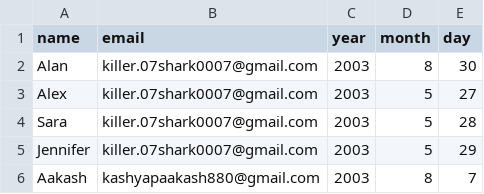
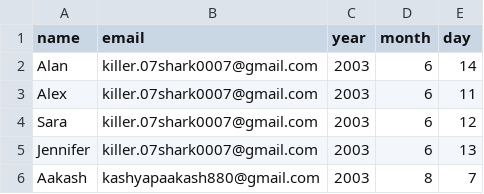
Before and after one commit to kashyapaakash880-web/scheduled-, a CSV file: birthdays.csv, drawn as a sheet.

Commit message:
Change birthday dates for multiple users
Updated birthday dates for existing entries.

```diff
--- a/birthdays.csv
+++ b/birthdays.csv
@@ -1,6 +1,6 @@
 name,email,year,month,day
-Alan,killer.07shark0007@gmail.com,2003,8,30
-Alex,killer.07shark0007@gmail.com,2003,5,27
-Sara,killer.07shark0007@gmail.com,2003,5,28
-Jennifer,killer.07shark0007@gmail.com,2003,5,29
+Alan,killer.07shark0007@gmail.com,2003,6,14
+Alex,killer.07shark0007@gmail.com,2003,6,11
+Sara,killer.07shark0007@gmail.com,2003,6,12
+Jennifer,killer.07shark0007@gmail.com,2003,6,13
 Aakash,kashyapaakash880@gmail.com,2003,8,7
```
